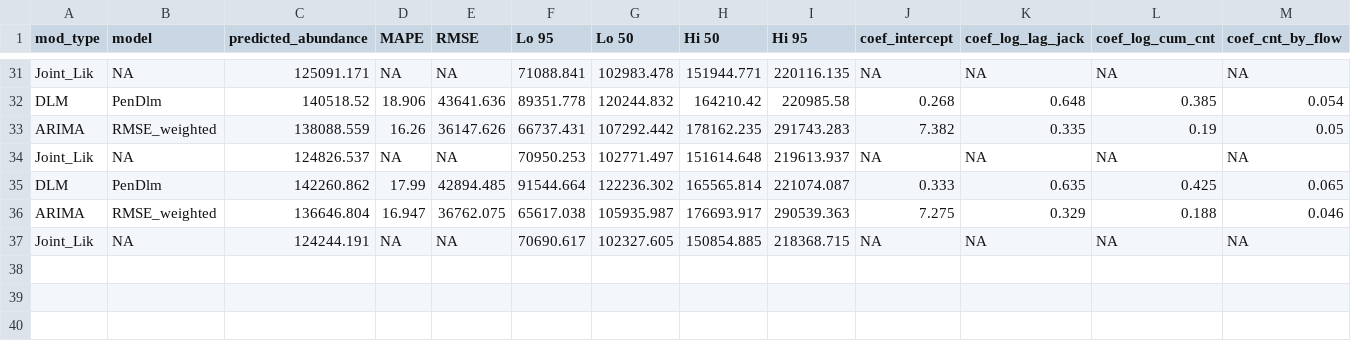
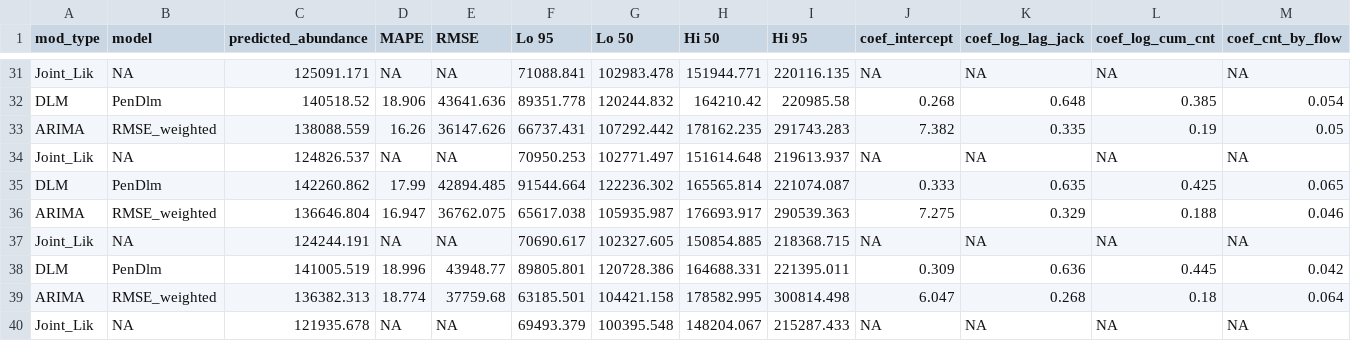
Before and after one commit to wdfw-fp/Inseasonfor, a CSV file: inst/data-cache/forecast_results.csv, drawn as a sheet; only a part is shown, gaps mark what is left out; rows hold the shown columns only; the diff names each change by its address in the sheet, - before the commit and + after, or states it on an @@ line.

```diff
--- a/inst/data-cache/forecast_results.csv
+++ b/inst/data-cache/forecast_results.csv
+row 38: DLM | PenDlm | 141005.519 | 18.996 | 43948.77 | 89805.801 | 120728.386 | 164688.331 | 221395.011 | 0.309 | 0.636 | 0.445 | 0.042
+row 39: ARIMA | RMSE_weighted | 136382.313 | 18.774 | 37759.68 | 63185.501 | 104421.158 | 178582.995 | 300814.498 | 6.047 | 0.268 | 0.18 | 0.064
+row 40: Joint_Lik | NA | 121935.678 | NA | NA | 69493.379 | 100395.548 | 148204.067 | 215287.433 | NA | NA | NA | NA
```
Also changed, not shown: 8 other files.
